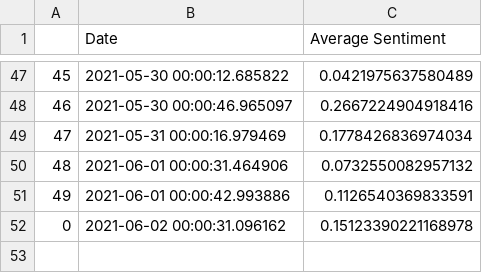
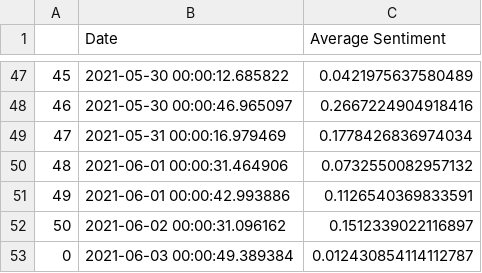
Before and after one commit to evayl2/Twitter-Stock-Sentiment-Analysis, a CSV file: weighed_tweet_scores.csv, drawn as a sheet; only a part is shown, gaps mark what is left out; the diff names each change by its address in the sheet, - before the commit and + after, or states it on an @@ line.

```diff
--- a/weighed_tweet_scores.csv
+++ b/weighed_tweet_scores.csv
@@ column A renumbered in row 52 @@
-C52 (Average Sentiment): 0.15123390221168978
+C52 (Average Sentiment): 0.1512339022116897
+row 53: 0 | 2021-06-03 00:00:49.389384 | 0.012430854114112787
```
Also changed, not shown: google_stocks.csv, seven_day_prices.csv, 4 other files.
